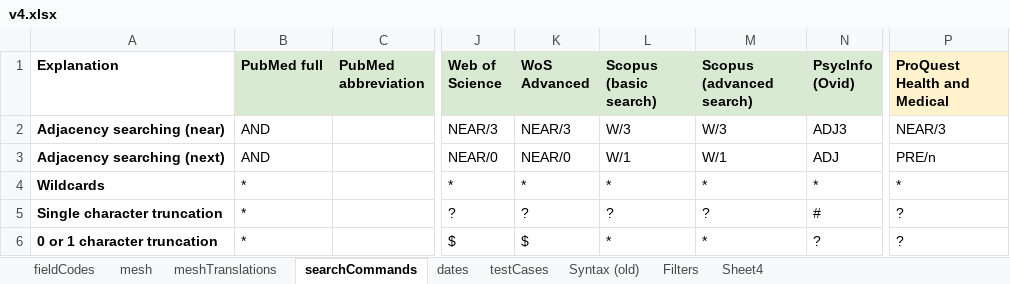
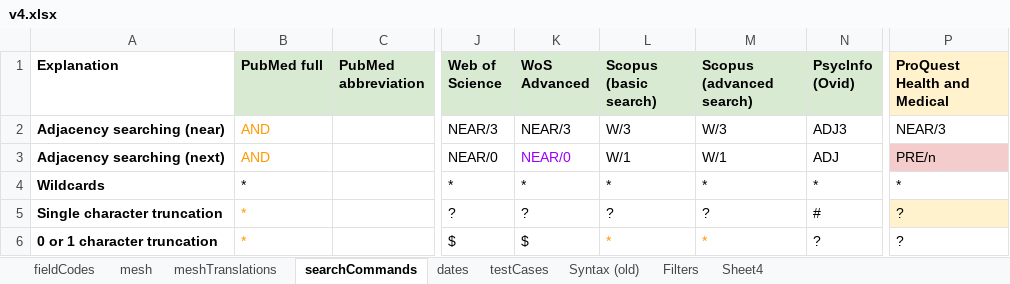
Before and after one commit to IEBH/sra-polyglot, an Excel workbook: data/v4.xlsx, sheet searchCommands, drawn as a sheet; only a part is shown, gaps mark what is left out; values as stored, in another font and other column widths than the file's, no borders; charts and pictures and conditional formats not drawn; the diff names each change by its address in the sheet, - before the commit and + after, or states it on an @@ line.

Commit message:
chore: Updated spreadsheet

```diff
--- a/data/v4.xlsx (sheet searchCommands)
+++ b/data/v4.xlsx (sheet searchCommands)
-B2:B3 text colour: black
+B2:B3 text colour: #FF9900
-K3 text colour: black
+K3 text colour: #9900FF
-P3 fill: none
+P3 fill: #F4CCCC
-B5:B6 text colour: black
+B5:B6 text colour: #FF9900
-P5 fill: none
+P5 fill: #FFF2CC
-L6:M6 text colour: black
+L6:M6 text colour: #FF9900
```
Also changed, not shown: sheet fieldCodes, 2 other files.
